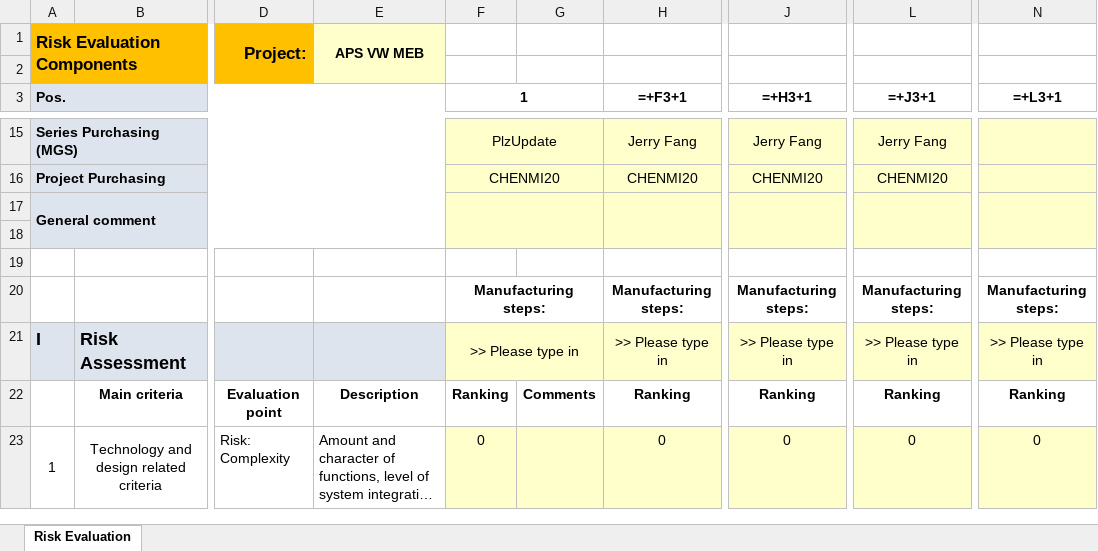
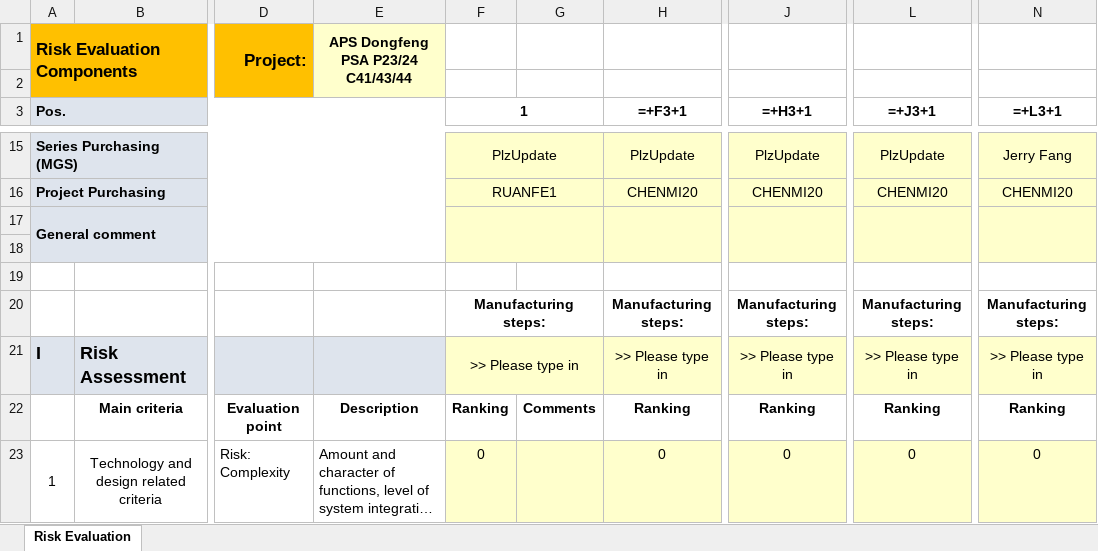
Before and after one commit to chenmingio/PUR, an Excel workbook: output/risk_eval_output.xlsx, sheet Risk Evaluation, drawn as a sheet; only a part is shown, gaps mark what is left out; long unchanged cells end in …; values as stored, in another font and other column widths than the file's, no borders; formulas without a stored value are shown as written; conditional formats not drawn; the diff covers the shown part only; the diff names each change by its address in the sheet, - before the commit and + after, or states it on an @@ line.

```diff
--- a/output/risk_eval_output.xlsx (sheet Risk Evaluation)
+++ b/output/risk_eval_output.xlsx (sheet Risk Evaluation)
-E1: APS VW MEB
+E1: APS Dongfeng PSA P23/24 C41/43/44
-H15 (=+F3+1): Jerry Fang
+H15 (=+F3+1): PlzUpdate
-J15 (=+H3+1): Jerry Fang
+J15 (=+H3+1): PlzUpdate
-L15 (=+J3+1): Jerry Fang
+L15 (=+J3+1): PlzUpdate
-N15 (=+L3+1): (empty)
+N15 (=+L3+1): Jerry Fang
-F16 (1): CHENMI20
+F16 (1): RUANFE1
-N16 (=+L3+1): (empty)
+N16 (=+L3+1): CHENMI20
```
Also changed, not shown: 5 added rows, 5 removed rows and 20 edited cells elsewhere in this sheet, 19 other files.
